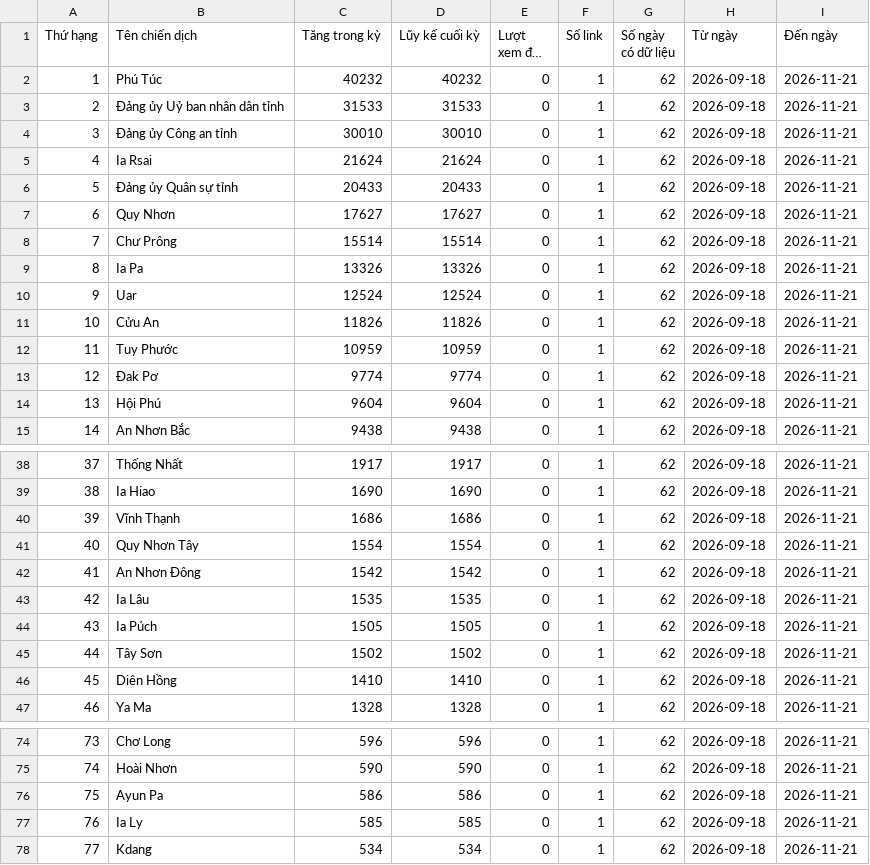
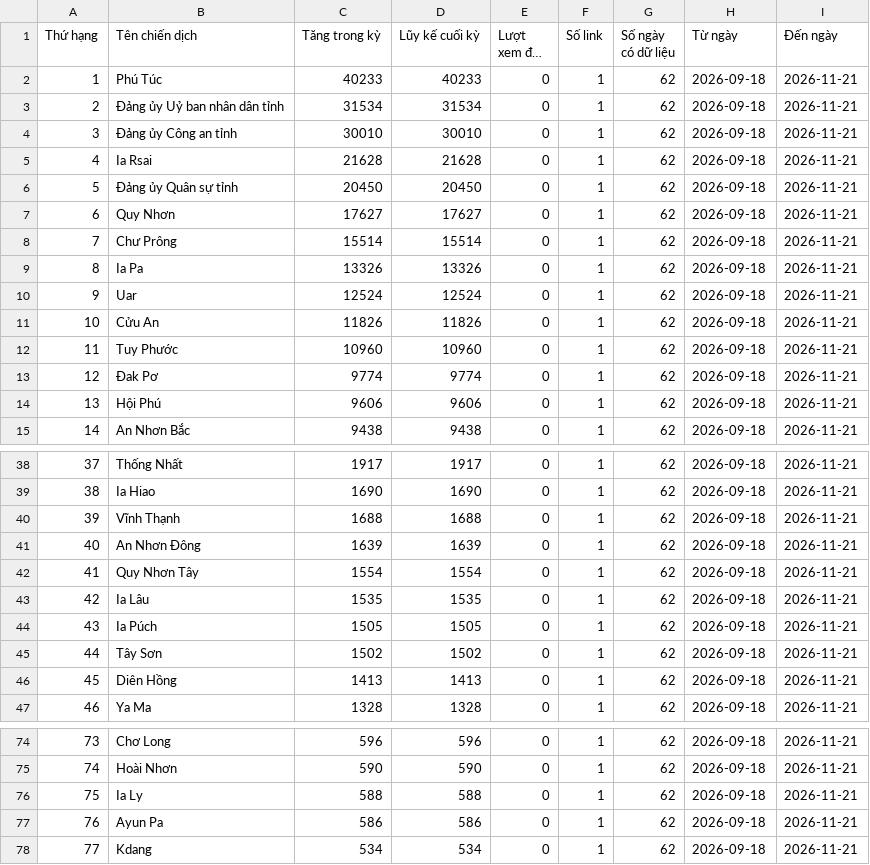
Before and after one commit to phuonglinh-ai/truyenthonggialai, a CSV file: data.csv, drawn as a sheet; only a part is shown, gaps mark what is left out; long unchanged cells end in …; the diff covers the shown part only; the diff names each change by its address in the sheet, - before the commit and + after, or states it on an @@ line.

Commit message:
Update data 2026-11-21 09:15

```diff
--- a/data.csv
+++ b/data.csv
-C2 (Tăng trong kỳ): 40232
+C2 (Tăng trong kỳ): 40233
-D2 (Lũy kế cuối kỳ): 40232
+D2 (Lũy kế cuối kỳ): 40233
-C3 (Tăng trong kỳ): 31533
+C3 (Tăng trong kỳ): 31534
-D3 (Lũy kế cuối kỳ): 31533
+D3 (Lũy kế cuối kỳ): 31534
-C5 (Tăng trong kỳ): 21624
+C5 (Tăng trong kỳ): 21628
-D5 (Lũy kế cuối kỳ): 21624
+D5 (Lũy kế cuối kỳ): 21628
-C6 (Tăng trong kỳ): 20433
+C6 (Tăng trong kỳ): 20450
-D6 (Lũy kế cuối kỳ): 20433
+D6 (Lũy kế cuối kỳ): 20450
-C12 (Tăng trong kỳ): 10959
+C12 (Tăng trong kỳ): 10960
-D12 (Lũy kế cuối kỳ): 10959
+D12 (Lũy kế cuối kỳ): 10960
-C14 (Tăng trong kỳ): 9604
+C14 (Tăng trong kỳ): 9606
-D14 (Lũy kế cuối kỳ): 9604
+D14 (Lũy kế cuối kỳ): 9606
-C40 (Tăng trong kỳ): 1686
+C40 (Tăng trong kỳ): 1688
-D40 (Lũy kế cuối kỳ): 1686
+D40 (Lũy kế cuối kỳ): 1688
-B41 (Tên chiến dịch): Quy Nhơn Tây
+B41 (Tên chiến dịch): An Nhơn Đông
-C41 (Tăng trong kỳ): 1554
+C41 (Tăng trong kỳ): 1639
-D41 (Lũy kế cuối kỳ): 1554
+D41 (Lũy kế cuối kỳ): 1639
-B42 (Tên chiến dịch): An Nhơn Đông
+B42 (Tên chiến dịch): Quy Nhơn Tây
-C42 (Tăng trong kỳ): 1542
+C42 (Tăng trong kỳ): 1554
-D42 (Lũy kế cuối kỳ): 1542
+D42 (Lũy kế cuối kỳ): 1554
-C46 (Tăng trong kỳ): 1410
+C46 (Tăng trong kỳ): 1413
-D46 (Lũy kế cuối kỳ): 1410
+D46 (Lũy kế cuối kỳ): 1413
-B76 (Tên chiến dịch): Ayun Pa
+B76 (Tên chiến dịch): Ia Ly
-C76 (Tăng trong kỳ): 586
+C76 (Tăng trong kỳ): 588
-D76 (Lũy kế cuối kỳ): 586
+D76 (Lũy kế cuối kỳ): 588
-B77 (Tên chiến dịch): Ia Ly
+B77 (Tên chiến dịch): Ayun Pa
-C77 (Tăng trong kỳ): 585
+C77 (Tăng trong kỳ): 586
-D77 (Lũy kế cuối kỳ): 585
+D77 (Lũy kế cuối kỳ): 586
```
Also changed, not shown: 6 edited cells elsewhere in this file.
